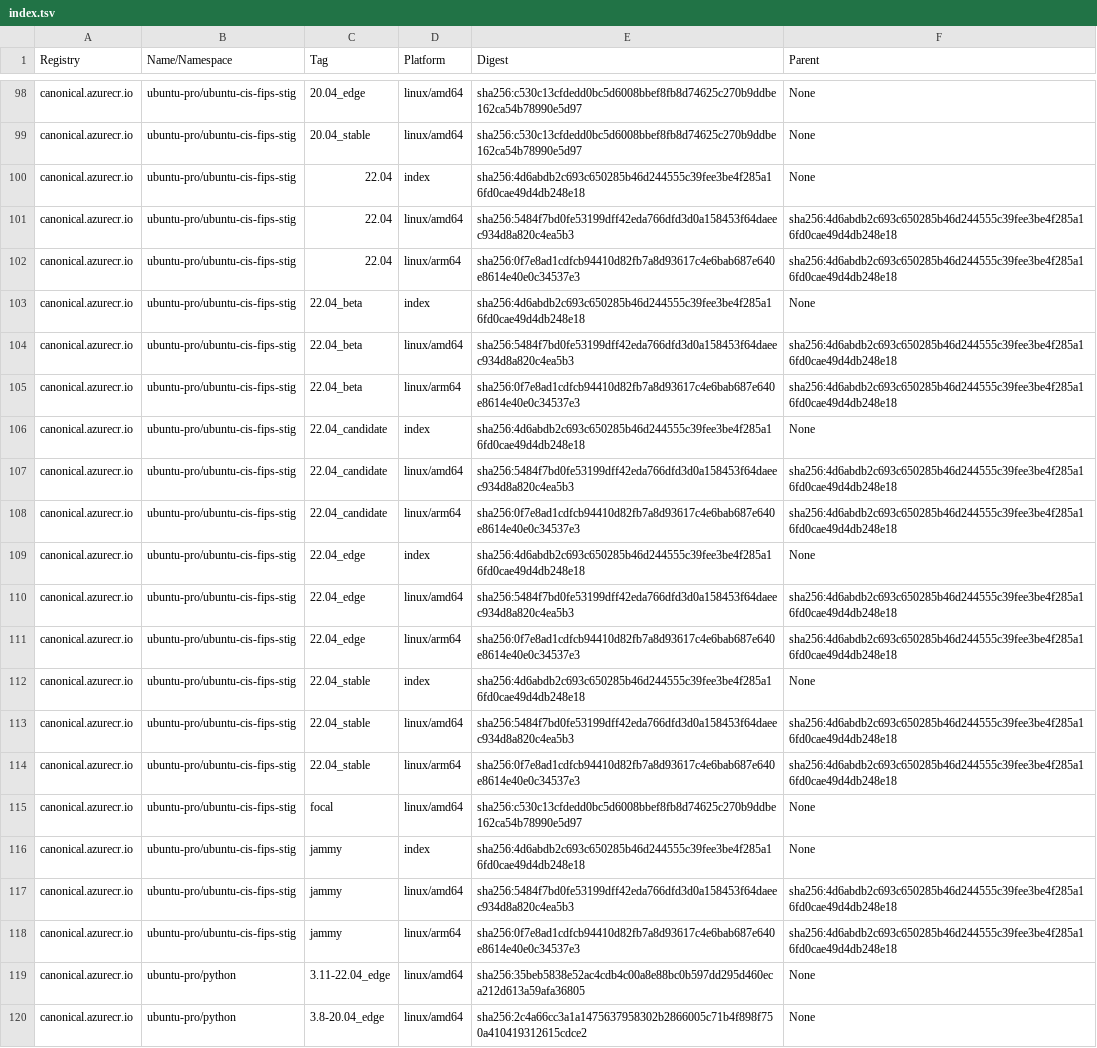
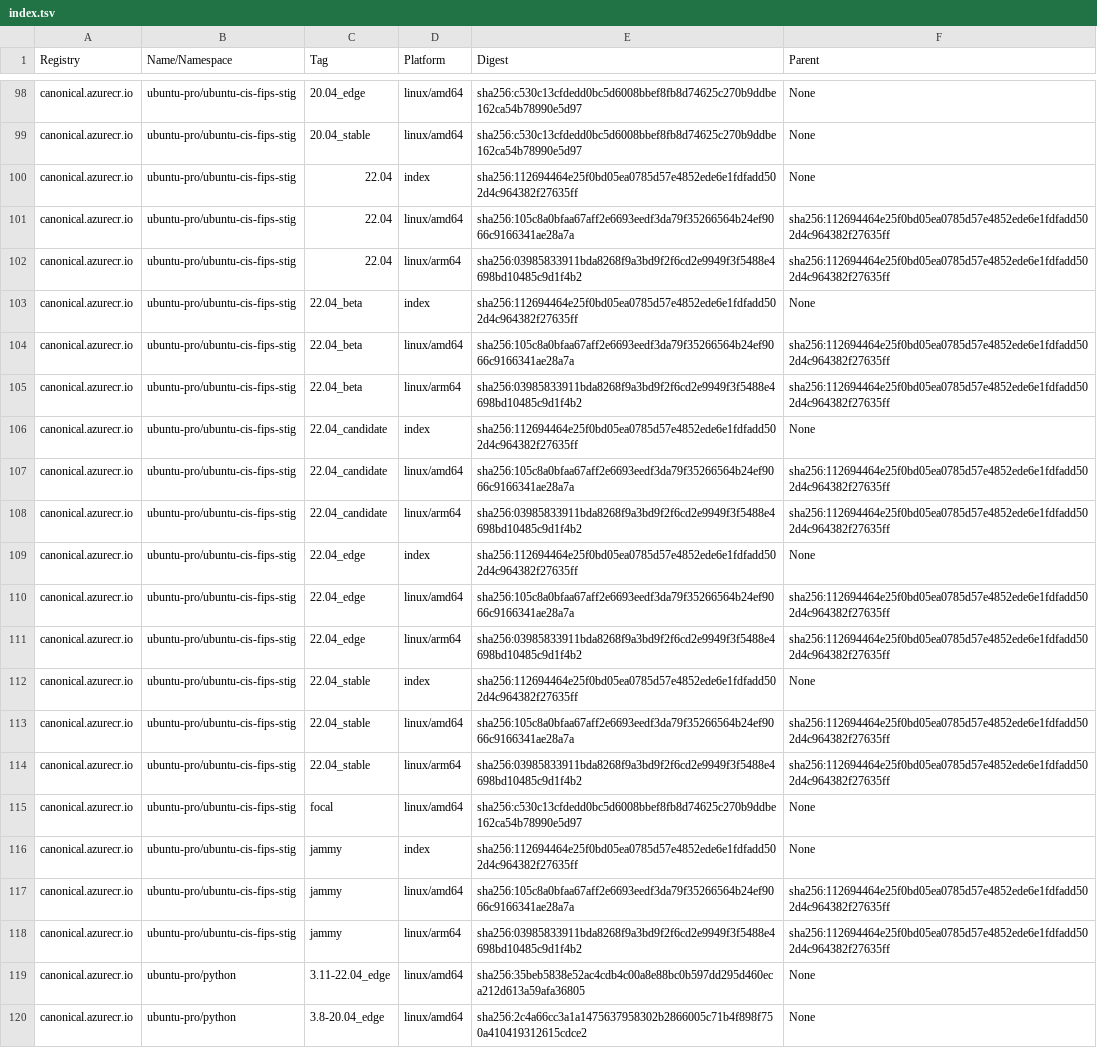
Before and after one commit to canonical/ironbank-catalog, a TSV file: canonical.azurecr.io/index.tsv, drawn as a sheet; only a part is shown, gaps mark what is left out; the diff covers the shown part only; the diff names each change by its address in the sheet, - before the commit and + after, or states it on an @@ line.

```diff
--- a/canonical.azurecr.io/index.tsv
+++ b/canonical.azurecr.io/index.tsv
-E100 (Digest): sha256:4d6abdb2c693c650285b46d244555c39fee3be4f285a16fd0cae49d4db248e18
+E100 (Digest): sha256:112694464e25f0bd05ea0785d57e4852ede6e1fdfadd502d4c964382f27635ff
-E101 (Digest): sha256:5484f7bd0fe53199dff42eda766dfd3d0a158453f64daeec934d8a820c4ea5b3
+E101 (Digest): sha256:105c8a0bfaa67aff2e6693eedf3da79f35266564b24ef9066c9166341ae28a7a
-F101:F102 (Parent): sha256:4d6abdb2c693c650285b46d244555c39fee3be4f285a16fd0cae49d4db248e18
+F101:F102 (Parent): sha256:112694464e25f0bd05ea0785d57e4852ede6e1fdfadd502d4c964382f27635ff
-E102 (Digest): sha256:0f7e8ad1cdfcb94410d82fb7a8d93617c4e6bab687e640e8614e40e0c34537e3
+E102 (Digest): sha256:03985833911bda8268f9a3bd9f2f6cd2e9949f3f5488e4698bd10485c9d1f4b2
-E103 (Digest): sha256:4d6abdb2c693c650285b46d244555c39fee3be4f285a16fd0cae49d4db248e18
+E103 (Digest): sha256:112694464e25f0bd05ea0785d57e4852ede6e1fdfadd502d4c964382f27635ff
-E104 (Digest): sha256:5484f7bd0fe53199dff42eda766dfd3d0a158453f64daeec934d8a820c4ea5b3
+E104 (Digest): sha256:105c8a0bfaa67aff2e6693eedf3da79f35266564b24ef9066c9166341ae28a7a
-F104:F105 (Parent): sha256:4d6abdb2c693c650285b46d244555c39fee3be4f285a16fd0cae49d4db248e18
+F104:F105 (Parent): sha256:112694464e25f0bd05ea0785d57e4852ede6e1fdfadd502d4c964382f27635ff
-E105 (Digest): sha256:0f7e8ad1cdfcb94410d82fb7a8d93617c4e6bab687e640e8614e40e0c34537e3
+E105 (Digest): sha256:03985833911bda8268f9a3bd9f2f6cd2e9949f3f5488e4698bd10485c9d1f4b2
-E106 (Digest): sha256:4d6abdb2c693c650285b46d244555c39fee3be4f285a16fd0cae49d4db248e18
+E106 (Digest): sha256:112694464e25f0bd05ea0785d57e4852ede6e1fdfadd502d4c964382f27635ff
-E107 (Digest): sha256:5484f7bd0fe53199dff42eda766dfd3d0a158453f64daeec934d8a820c4ea5b3
+E107 (Digest): sha256:105c8a0bfaa67aff2e6693eedf3da79f35266564b24ef9066c9166341ae28a7a
-F107:F108 (Parent): sha256:4d6abdb2c693c650285b46d244555c39fee3be4f285a16fd0cae49d4db248e18
+F107:F108 (Parent): sha256:112694464e25f0bd05ea0785d57e4852ede6e1fdfadd502d4c964382f27635ff
-E108 (Digest): sha256:0f7e8ad1cdfcb94410d82fb7a8d93617c4e6bab687e640e8614e40e0c34537e3
+E108 (Digest): sha256:03985833911bda8268f9a3bd9f2f6cd2e9949f3f5488e4698bd10485c9d1f4b2
-E109 (Digest): sha256:4d6abdb2c693c650285b46d244555c39fee3be4f285a16fd0cae49d4db248e18
+E109 (Digest): sha256:112694464e25f0bd05ea0785d57e4852ede6e1fdfadd502d4c964382f27635ff
-E110 (Digest): sha256:5484f7bd0fe53199dff42eda766dfd3d0a158453f64daeec934d8a820c4ea5b3
+E110 (Digest): sha256:105c8a0bfaa67aff2e6693eedf3da79f35266564b24ef9066c9166341ae28a7a
-F110:F111 (Parent): sha256:4d6abdb2c693c650285b46d244555c39fee3be4f285a16fd0cae49d4db248e18
+F110:F111 (Parent): sha256:112694464e25f0bd05ea0785d57e4852ede6e1fdfadd502d4c964382f27635ff
-E111 (Digest): sha256:0f7e8ad1cdfcb94410d82fb7a8d93617c4e6bab687e640e8614e40e0c34537e3
+E111 (Digest): sha256:03985833911bda8268f9a3bd9f2f6cd2e9949f3f5488e4698bd10485c9d1f4b2
-E112 (Digest): sha256:4d6abdb2c693c650285b46d244555c39fee3be4f285a16fd0cae49d4db248e18
+E112 (Digest): sha256:112694464e25f0bd05ea0785d57e4852ede6e1fdfadd502d4c964382f27635ff
-E113 (Digest): sha256:5484f7bd0fe53199dff42eda766dfd3d0a158453f64daeec934d8a820c4ea5b3
+E113 (Digest): sha256:105c8a0bfaa67aff2e6693eedf3da79f35266564b24ef9066c9166341ae28a7a
-F113:F114 (Parent): sha256:4d6abdb2c693c650285b46d244555c39fee3be4f285a16fd0cae49d4db248e18
+F113:F114 (Parent): sha256:112694464e25f0bd05ea0785d57e4852ede6e1fdfadd502d4c964382f27635ff
-E114 (Digest): sha256:0f7e8ad1cdfcb94410d82fb7a8d93617c4e6bab687e640e8614e40e0c34537e3
+E114 (Digest): sha256:03985833911bda8268f9a3bd9f2f6cd2e9949f3f5488e4698bd10485c9d1f4b2
-E116 (Digest): sha256:4d6abdb2c693c650285b46d244555c39fee3be4f285a16fd0cae49d4db248e18
+E116 (Digest): sha256:112694464e25f0bd05ea0785d57e4852ede6e1fdfadd502d4c964382f27635ff
-E117 (Digest): sha256:5484f7bd0fe53199dff42eda766dfd3d0a158453f64daeec934d8a820c4ea5b3
+E117 (Digest): sha256:105c8a0bfaa67aff2e6693eedf3da79f35266564b24ef9066c9166341ae28a7a
-F117:F118 (Parent): sha256:4d6abdb2c693c650285b46d244555c39fee3be4f285a16fd0cae49d4db248e18
+F117:F118 (Parent): sha256:112694464e25f0bd05ea0785d57e4852ede6e1fdfadd502d4c964382f27635ff
-E118 (Digest): sha256:0f7e8ad1cdfcb94410d82fb7a8d93617c4e6bab687e640e8614e40e0c34537e3
+E118 (Digest): sha256:03985833911bda8268f9a3bd9f2f6cd2e9949f3f5488e4698bd10485c9d1f4b2
```
Also changed, not shown: 94 edited cells elsewhere in this file.
